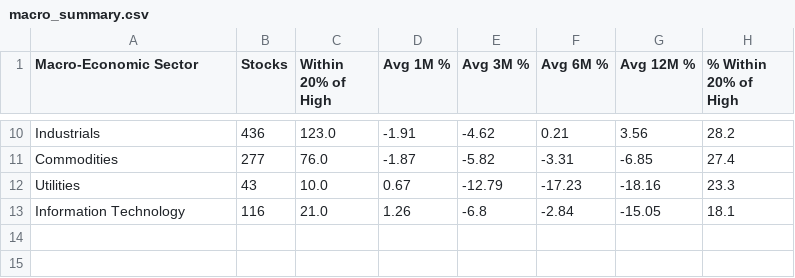
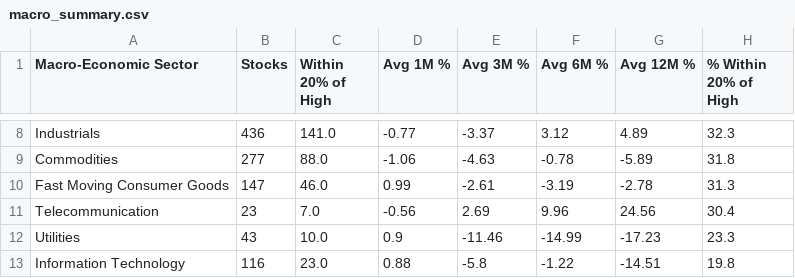
Before and after one commit to vishavmarket/Stock-Dashboard, a CSV file: macro_summary.csv, drawn as a sheet; only a part is shown, gaps mark what is left out; addresses are those after the commit; the diff covers the shown part only; the diff names each change by its address in the sheet, - before the commit and + after, or states it on an @@ line.

```diff
--- a/macro_summary.csv
+++ b/macro_summary.csv
-C8 (Within 20% of High): 123.0
+C8 (Within 20% of High): 141.0
-D8 (Avg 1M %): -1.91
+D8 (Avg 1M %): -0.77
-E8 (Avg 3M %): -4.62
+E8 (Avg 3M %): -3.37
-F8 (Avg 6M %): 0.21
+F8 (Avg 6M %): 3.12
-G8 (Avg 12M %): 3.56
+G8 (Avg 12M %): 4.89
-H8 (% Within 20% of High): 28.2
+H8 (% Within 20% of High): 32.3
-C9 (Within 20% of High): 76.0
+C9 (Within 20% of High): 88.0
-D9 (Avg 1M %): -1.87
+D9 (Avg 1M %): -1.06
-E9 (Avg 3M %): -5.82
+E9 (Avg 3M %): -4.63
-F9 (Avg 6M %): -3.31
+F9 (Avg 6M %): -0.78
-G9 (Avg 12M %): -6.85
+G9 (Avg 12M %): -5.89
-H9 (% Within 20% of High): 27.4
+H9 (% Within 20% of High): 31.8
+row 10: Fast Moving Consumer Goods | 147 | 46.0 | 0.99 | -2.61 | -3.19 | -2.78 | 31.3
+row 11: Telecommunication | 23 | 7.0 | -0.56 | 2.69 | 9.96 | 24.56 | 30.4
-D12 (Avg 1M %): 0.67
+D12 (Avg 1M %): 0.9
-E12 (Avg 3M %): -12.79
+E12 (Avg 3M %): -11.46
-F12 (Avg 6M %): -17.23
+F12 (Avg 6M %): -14.99
-G12 (Avg 12M %): -18.16
+G12 (Avg 12M %): -17.23
-C13 (Within 20% of High): 21.0
+C13 (Within 20% of High): 23.0
-D13 (Avg 1M %): 1.26
+D13 (Avg 1M %): 0.88
-E13 (Avg 3M %): -6.8
+E13 (Avg 3M %): -5.8
-F13 (Avg 6M %): -2.84
+F13 (Avg 6M %): -1.22
-G13 (Avg 12M %): -15.05
+G13 (Avg 12M %): -14.51
-H13 (% Within 20% of High): 18.1
+H13 (% Within 20% of High): 19.8
```
Also changed, not shown: 1 added row, 3 removed rows and 27 edited cells elsewhere in this file, industry_summary.csv, results.csv, 1 other file.
